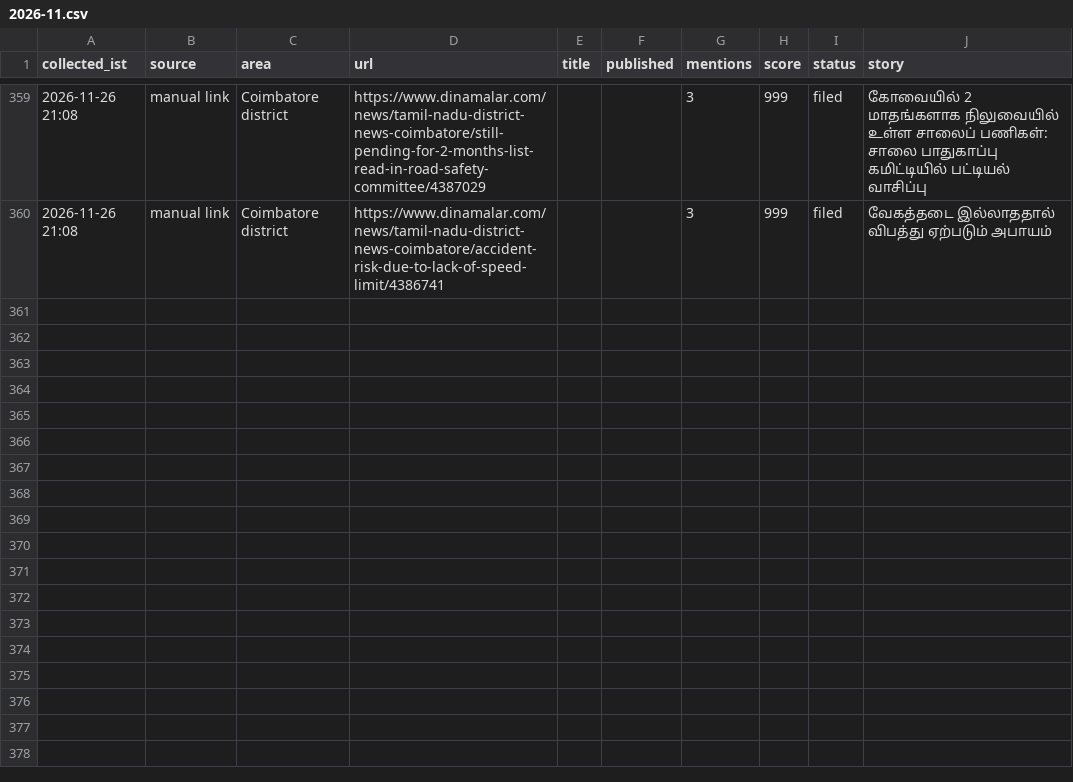
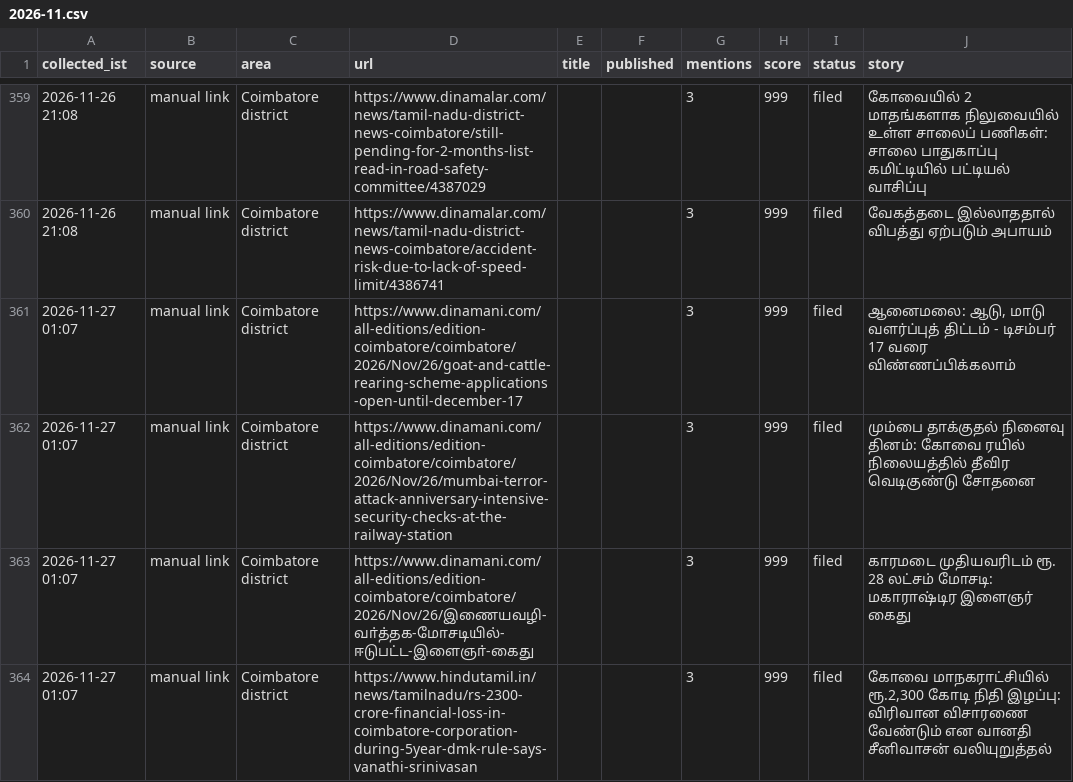
Before and after one commit to nithiyananthamQA/kovaiminnal-autopost, a CSV file: research_free/archive/2026-11.csv, drawn as a sheet; only a part is shown, gaps mark what is left out; the diff names each change by its address in the sheet, - before the commit and + after, or states it on an @@ line.

```diff
--- a/research_free/archive/2026-11.csv
+++ b/research_free/archive/2026-11.csv
+row 361: 2026-11-27 01:07 | manual link | Coimbatore district | https://www.dinamani.com/all-editions/edition-coimbatore/coimbatore/2026/Nov/26/goat-and-cattle-rearing-scheme-applications-open-until-december-17 |  |  | 3 | 999 | filed | ஆனைமலை: ஆடு, மாடு வளர்ப்புத் திட்டம் - டிசம்பர் 17 வரை விண்ணப்பிக்கலாம்
+row 362: 2026-11-27 01:07 | manual link | Coimbatore district | https://www.dinamani.com/all-editions/edition-coimbatore/coimbatore/2026/Nov/26/mumbai-terror-attack-anniversary-intensive-security-checks-at-the-railway-station |  |  | 3 | 999 | filed | மும்பை தாக்குதல் நினைவு தினம்: கோவை ரயில் நிலையத்தில் தீவிர வெடிகுண்டு சோதனை
+row 363: 2026-11-27 01:07 | manual link | Coimbatore district | https://www.dinamani.com/all-editions/edition-coimbatore/coimbatore/2026/Nov/26/இணையவழி-வா்த்தக-மோசடியில்-ஈடுபட்ட-இளைஞா்-கைது |  |  | 3 | 999 | filed | காரமடை முதியவரிடம் ரூ. 28 லட்சம் மோசடி: மகாராஷ்டிர இளைஞர் கைது
+row 364: 2026-11-27 01:07 | manual link | Coimbatore district | https://www.hindutamil.in/news/tamilnadu/rs-2300-crore-financial-loss-in-coimbatore-corporation-during-5year-dmk-rule-says-vanathi-srinivasan |  |  | 3 | 999 | filed | கோவை மாநகராட்சியில் ரூ.2,300 கோடி நிதி இழப்பு: விரிவான விசாரணை வேண்டும் என வானதி சீனிவாசன் வலியுறுத்தல்
```
Also changed, not shown: 7 other files.
